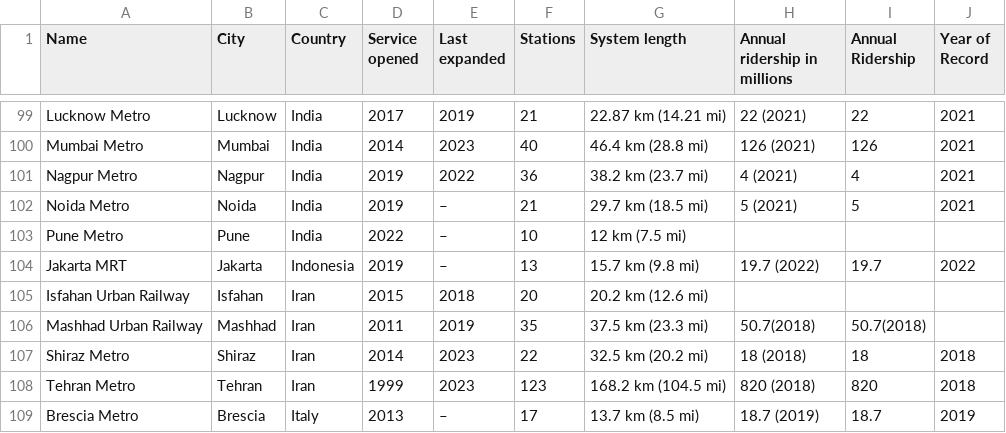
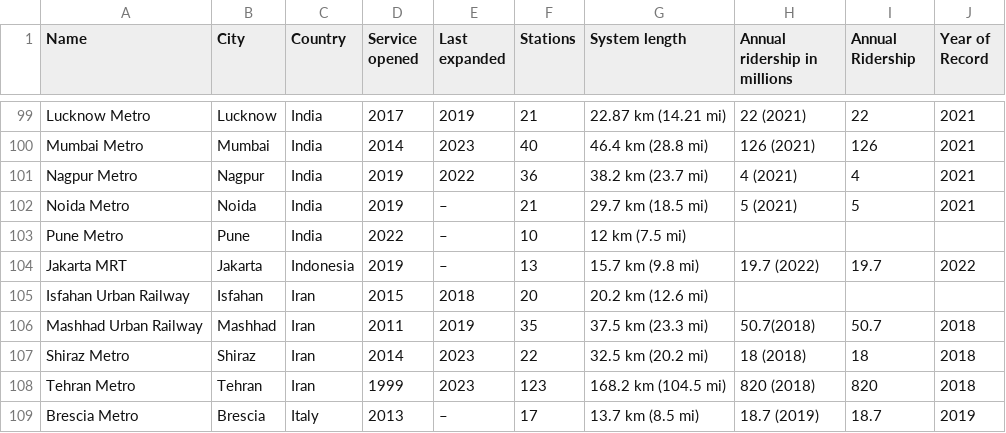
Before and after one commit to Murega14/metro_transport, a CSV file: output.csv, drawn as a sheet; only a part is shown, gaps mark what is left out.

```diff
--- a/output.csv
+++ b/output.csv
@@ -105,3 +105,3 @@ Jakarta MRT,Jakarta,Indonesia,2019,–,13,15.7 km (9.8 mi),19.7 (2022),19.7,20
 Isfahan Urban Railway,Isfahan,Iran,2015,2018,20,20.2 km (12.6 mi),,,
-Mashhad Urban Railway,Mashhad,Iran,2011,2019,35,37.5 km (23.3 mi),50.7(2018),50.7(2018),
+Mashhad Urban Railway,Mashhad,Iran,2011,2019,35,37.5 km (23.3 mi),50.7(2018),50.7,2018
 Shiraz Metro,Shiraz,Iran,2014,2023,22,32.5 km (20.2 mi),18 (2018),18,2018
```
Also changed, not shown: 1 other file.
